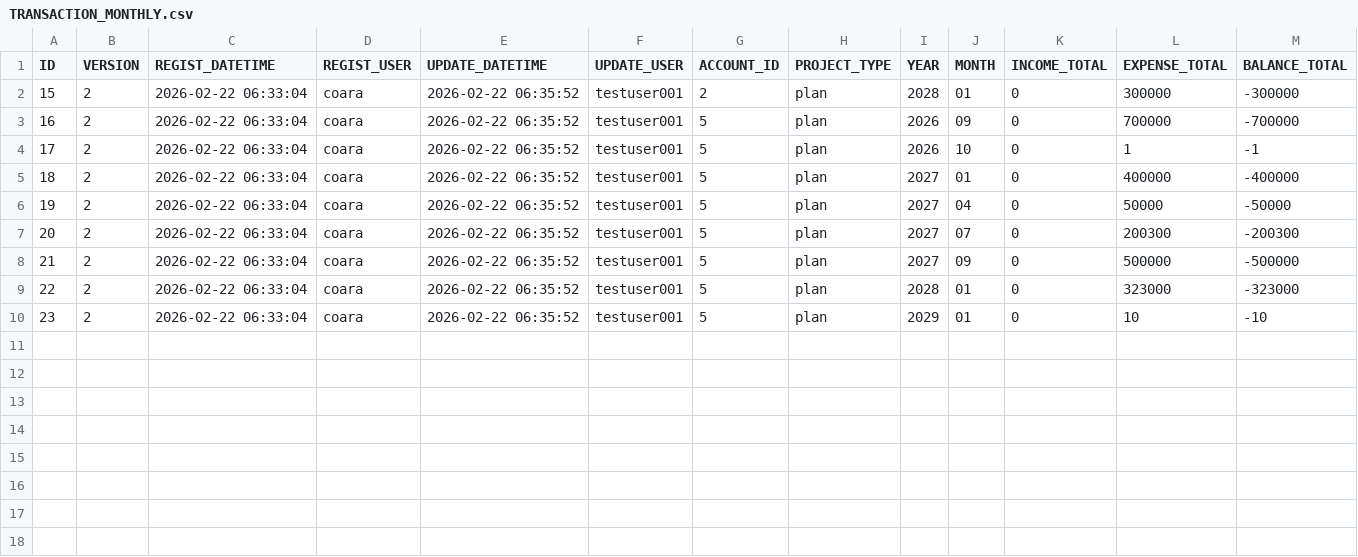
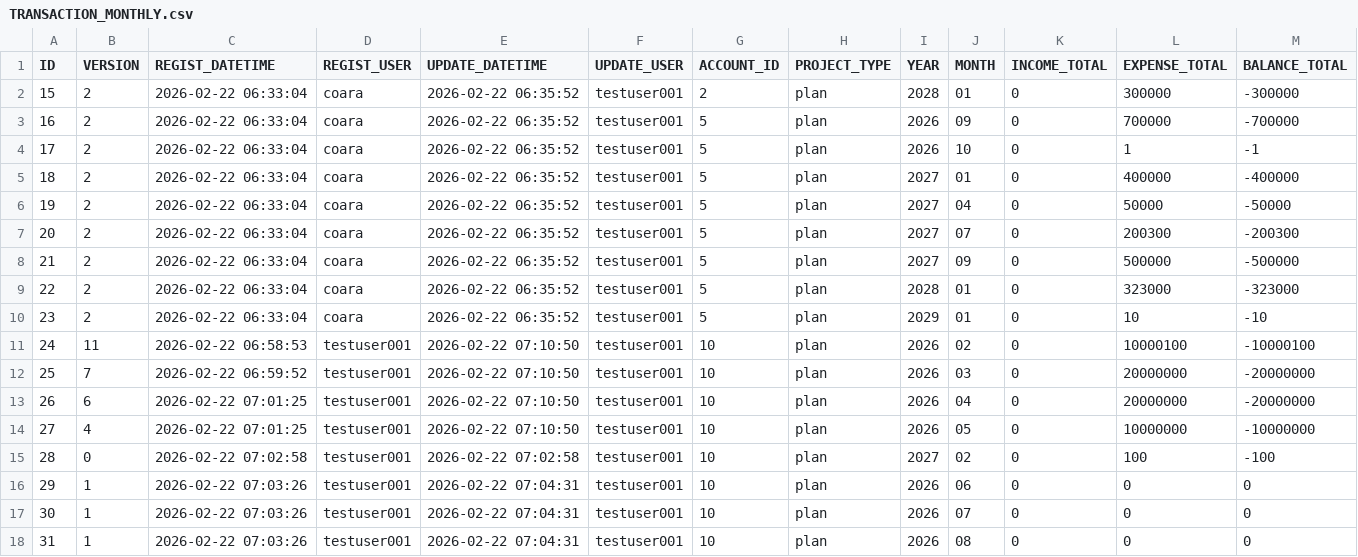
Before and after one commit to ProGTST/LifePlanApp, a CSV file: public/data/TRANSACTION_MONTHLY.csv, drawn as a sheet; only a part is shown; rows hold the shown columns only; the diff names each change by its address in the sheet, - before the commit and + after, or states it on an @@ line.

```diff
--- a/public/data/TRANSACTION_MONTHLY.csv
+++ b/public/data/TRANSACTION_MONTHLY.csv
+row 11: 24 | 11 | 2026-02-22 06:58:53 | testuser001 | 2026-02-22 07:10:50 | testuser001 | 10 | plan | 2026 | 02 | 0 | 10000100 | -10000100
+row 12: 25 | 7 | 2026-02-22 06:59:52 | testuser001 | 2026-02-22 07:10:50 | testuser001 | 10 | plan | 2026 | 03 | 0 | 20000000 | -20000000
+row 13: 26 | 6 | 2026-02-22 07:01:25 | testuser001 | 2026-02-22 07:10:50 | testuser001 | 10 | plan | 2026 | 04 | 0 | 20000000 | -20000000
+row 14: 27 | 4 | 2026-02-22 07:01:25 | testuser001 | 2026-02-22 07:10:50 | testuser001 | 10 | plan | 2026 | 05 | 0 | 10000000 | -10000000
+row 15: 28 | 0 | 2026-02-22 07:02:58 | testuser001 | 2026-02-22 07:02:58 | testuser001 | 10 | plan | 2027 | 02 | 0 | 100 | -100
+row 16: 29 | 1 | 2026-02-22 07:03:26 | testuser001 | 2026-02-22 07:04:31 | testuser001 | 10 | plan | 2026 | 06 | 0 | 0 | 0
+row 17: 30 | 1 | 2026-02-22 07:03:26 | testuser001 | 2026-02-22 07:04:31 | testuser001 | 10 | plan | 2026 | 07 | 0 | 0 | 0
+row 18: 31 | 1 | 2026-02-22 07:03:26 | testuser001 | 2026-02-22 07:04:31 | testuser001 | 10 | plan | 2026 | 08 | 0 | 0 | 0
```
Also changed, not shown: public/data/TRANSACTION.csv, 6 other files.
